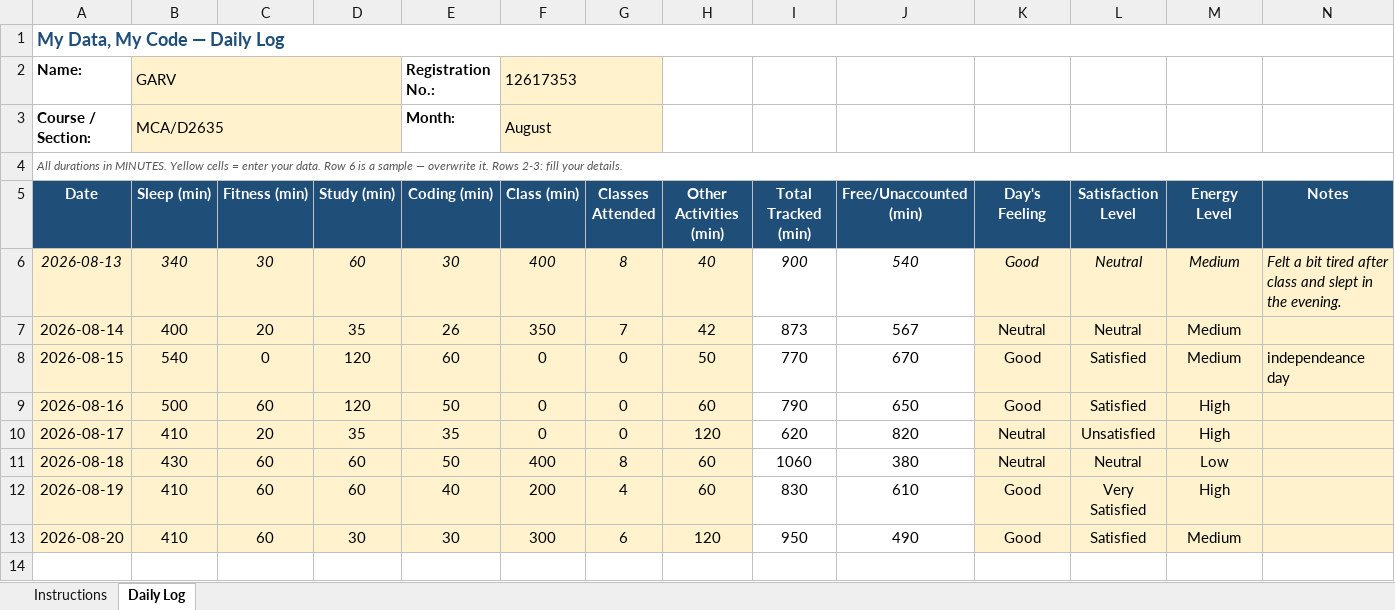
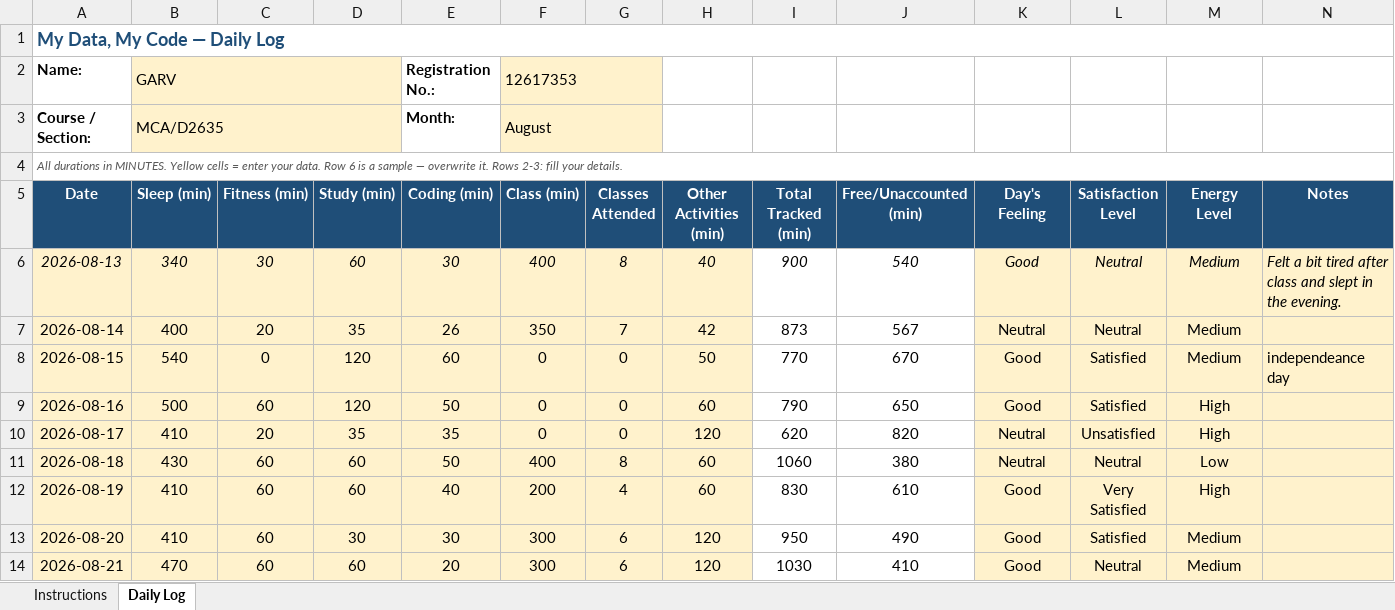
Before and after one commit to garv0301/MCA-DATASET, an Excel workbook: 12617353.xlsx, sheet Daily Log, drawn as a sheet; values as stored, in another font and other column widths than the file's, no borders; conditional formats not drawn; the diff names each change by its address in the sheet, - before the commit and + after, or states it on an @@ line.

Commit message:
Add files via upload

```diff
--- a/12617353.xlsx (sheet Daily Log)
+++ b/12617353.xlsx (sheet Daily Log)
+row 14: 2026-08-21 | 470 | 60 | 60 | 20 | 300 | 6 | 120 | 1030 | 410 | Good | Neutral | Medium
```
